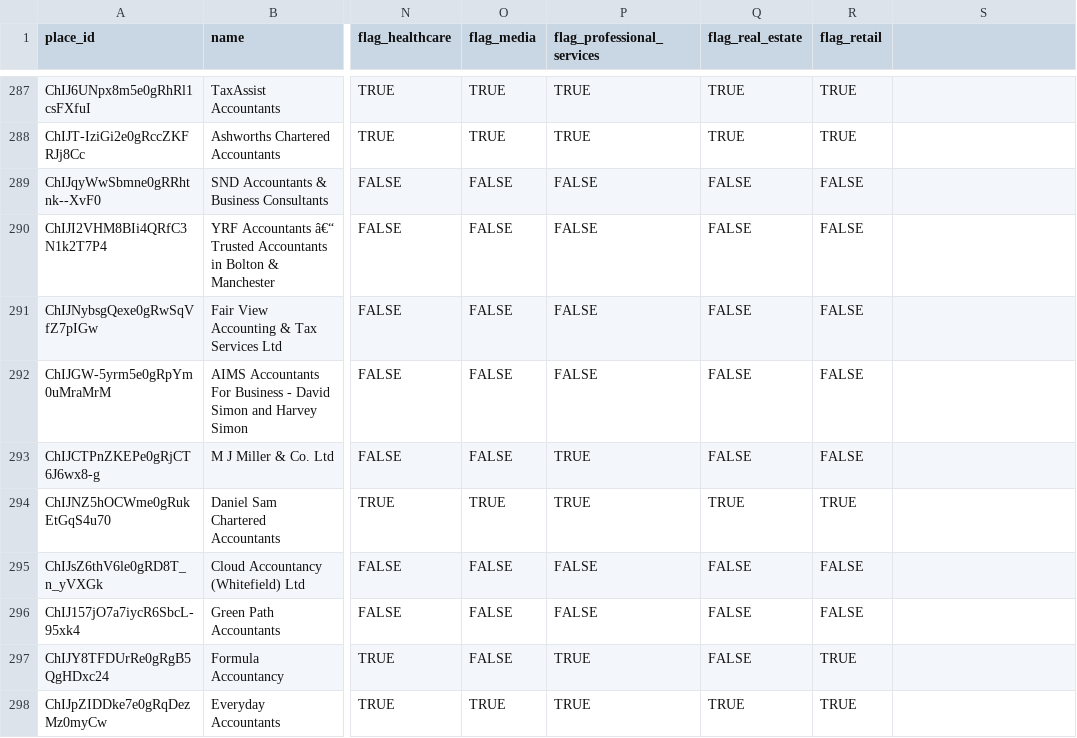
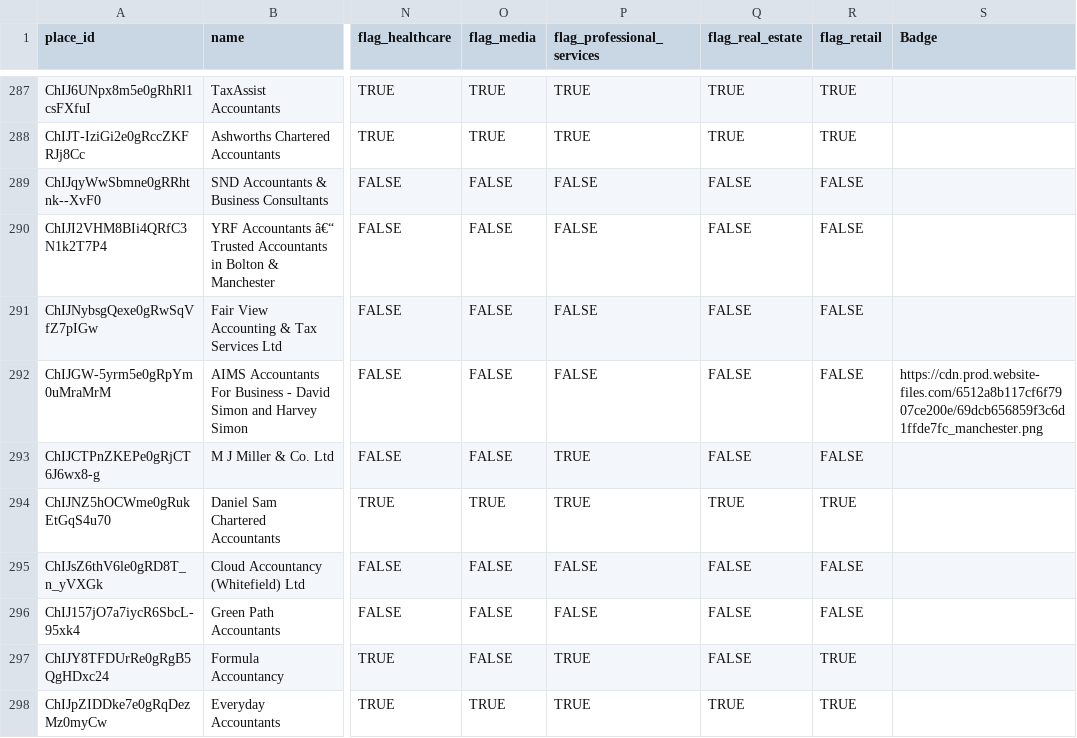
Before and after one commit to zacrabie-getbusy/leadmagnet-taxready, a CSV file: accountants-template.csv, drawn as a sheet; only a part is shown, gaps mark what is left out; the diff names each change by its address in the sheet, - before the commit and + after, or states it on an @@ line.

Commit message:
template page and demo for programatic scaling

```diff
--- a/accountants-template.csv
+++ b/accountants-template.csv
-S1: (empty)
+S1: Badge
-S292 (Badge): (empty)
+S292 (Badge): https://cdn.prod.website-files.com/6512a8b117cf6f7907ce200e/69dcb656859f3c6d1ffde7fc_manchester.png
```
Also changed, not shown: 4 other files.
